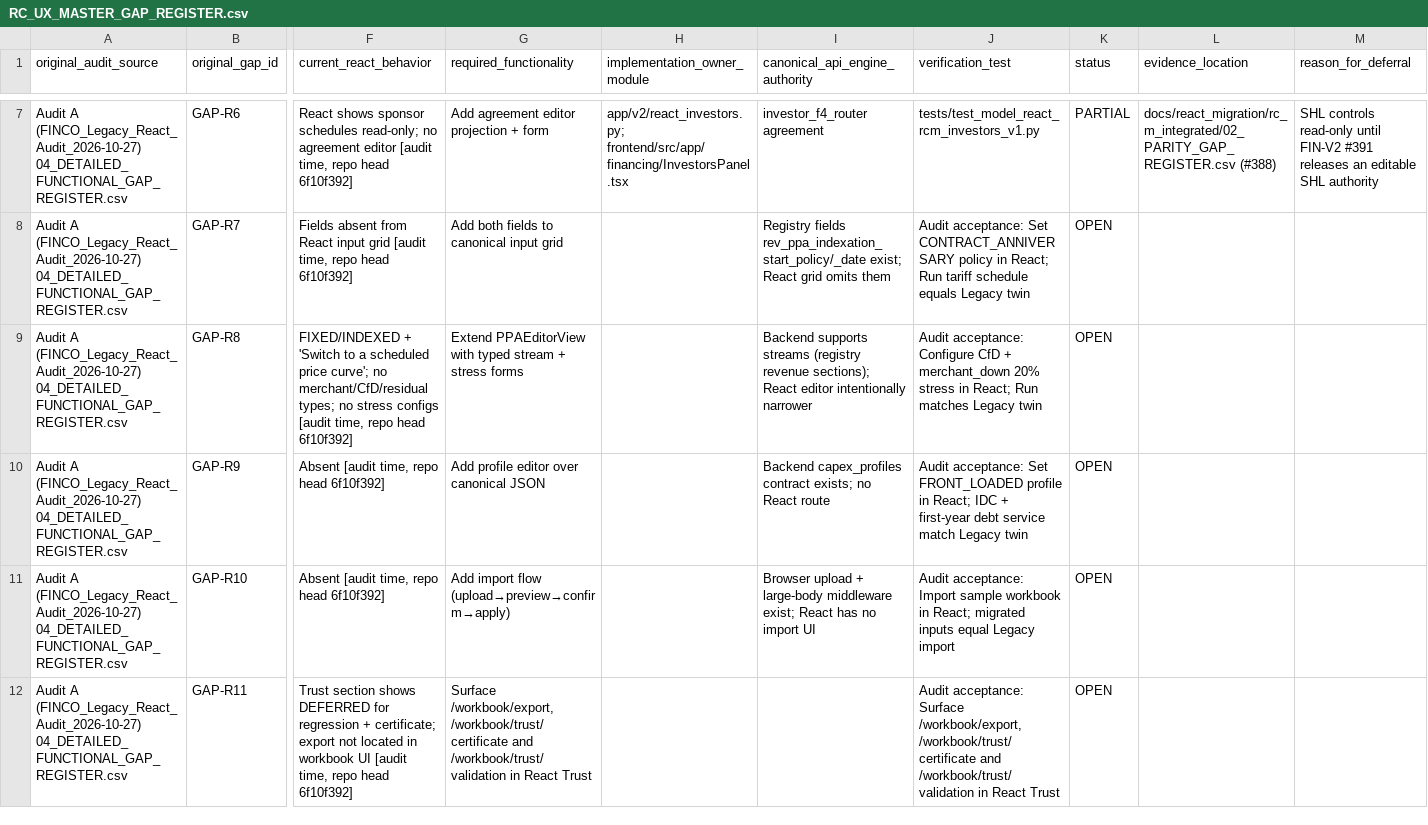
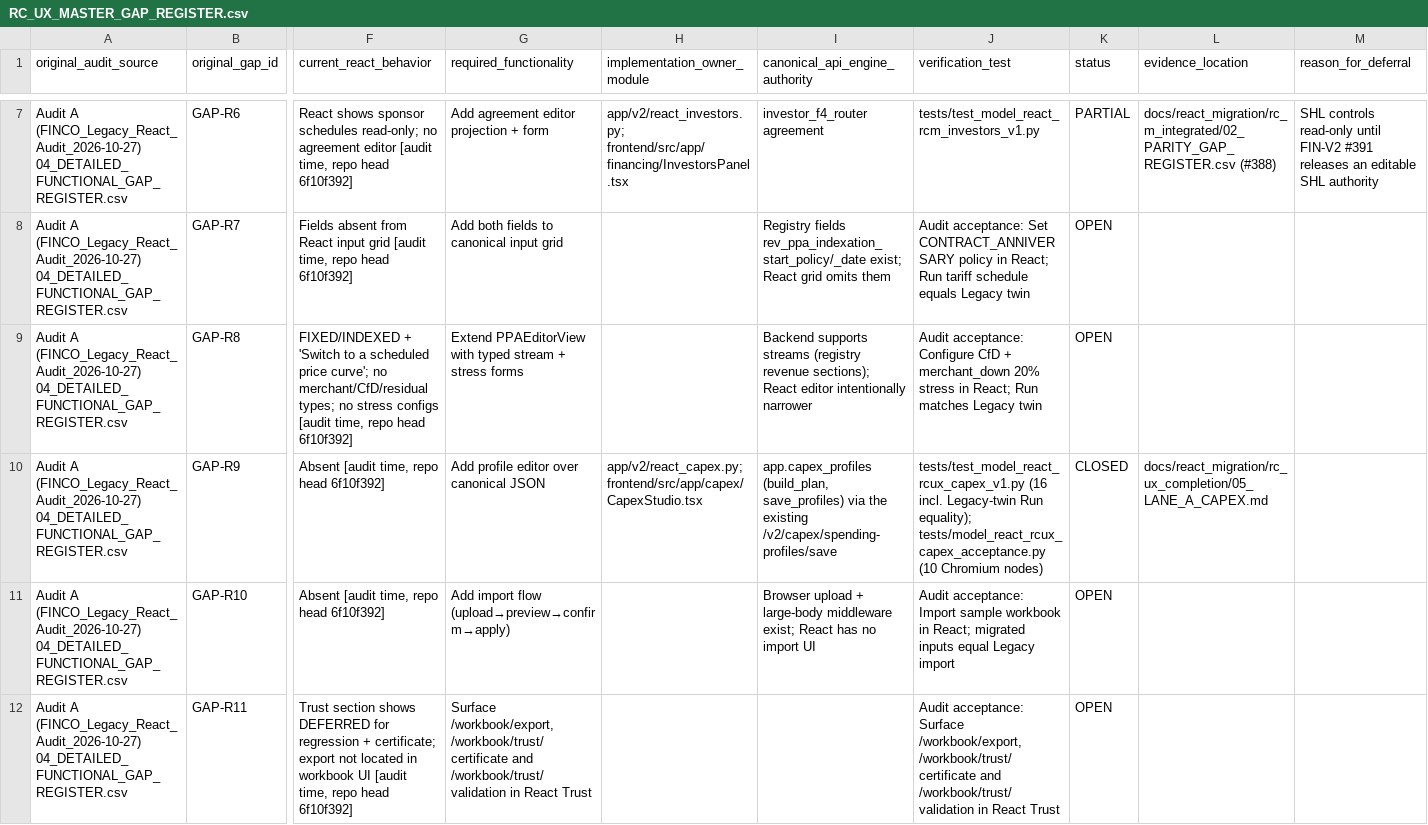
Before and after one commit to Finco-Protocol/FincoProtocol, a CSV file: docs/react_migration/rc_ux_completion/RC_UX_MASTER_GAP_REGISTER.csv, drawn as a sheet; only a part is shown, gaps mark what is left out; the diff names each change by its address in the sheet, - before the commit and + after, or states it on an @@ line.

```diff
--- a/docs/react_migration/rc_ux_completion/RC_UX_MASTER_GAP_REGISTER.csv
+++ b/docs/react_migration/rc_ux_completion/RC_UX_MASTER_GAP_REGISTER.csv
-H10 (implementation_owner_module): (empty)
+H10 (implementation_owner_module): app/v2/react_capex.py; frontend/src/app/capex/CapexStudio.tsx
-I10 (canonical_api_engine_authority): Backend capex_profiles contract exists; no React route
+I10 (canonical_api_engine_authority): app.capex_profiles (build_plan, save_profiles) via the existing /v2/capex/spending-profiles/save
-J10 (verification_test): Audit acceptance: Set FRONT_LOADED profile in React; IDC + first-year debt service match Legacy twin
+J10 (verification_test): tests/test_model_react_rcux_capex_v1.py (16 incl. Legacy-twin Run equality); tests/model_react_rcux_capex_acceptance.py (10 Chromium nodes)
-K10 (status): OPEN
+K10 (status): CLOSED
-L10 (evidence_location): (empty)
+L10 (evidence_location): docs/react_migration/rc_ux_completion/05_LANE_A_CAPEX.md
```
Also changed, not shown: 17 other files.
